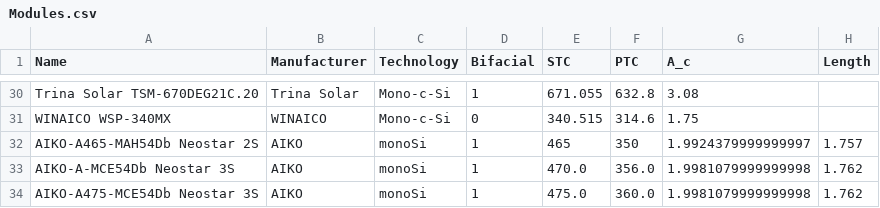
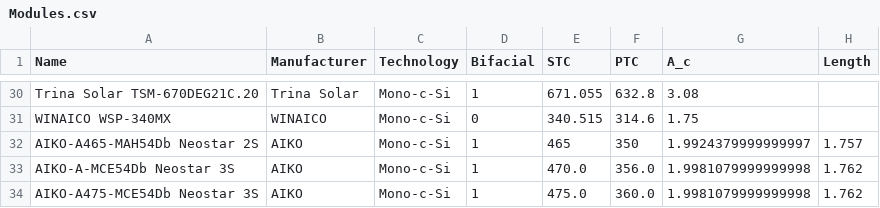
Before and after one commit to AlexLojewski/PV-Trainer-Information, a CSV file: developer/libraries/Modules.csv, drawn as a sheet; only a part is shown, gaps mark what is left out; the diff names each change by its address in the sheet, - before the commit and + after, or states it on an @@ line.

Commit message:
Update Modules.csv
Mono-c-Si

```diff
--- a/developer/libraries/Modules.csv
+++ b/developer/libraries/Modules.csv
-C32:C34 (Technology): monoSi
+C32:C34 (Technology): Mono-c-Si
```
